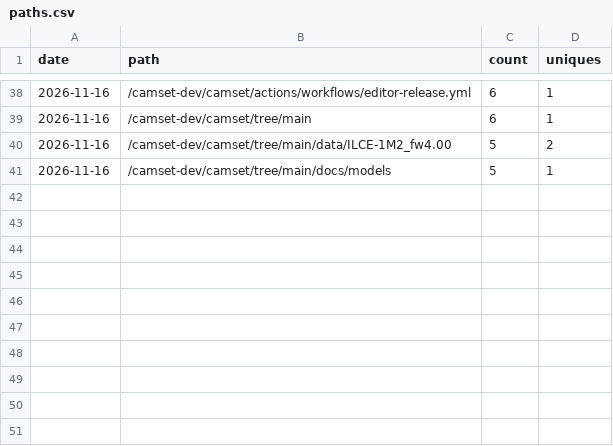
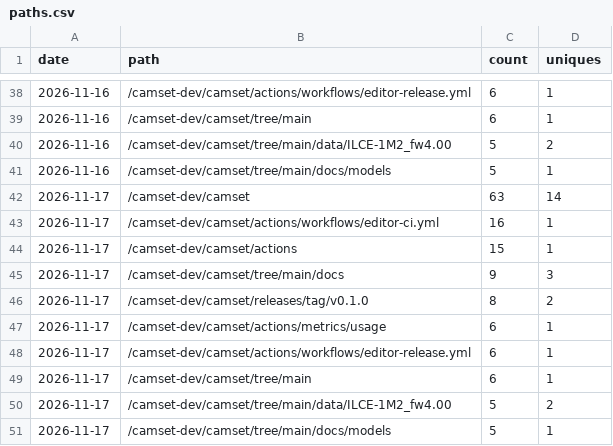
Before and after one commit to camset-dev/camset, a CSV file: stats/paths.csv, drawn as a sheet; only a part is shown, gaps mark what is left out.

```diff
--- a/stats/paths.csv
+++ b/stats/paths.csv
@@ -41 +41,11 @@ date,path,count,uniques
 2026-11-16,/camset-dev/camset/tree/main/docs/models,5,1
+2026-11-17,/camset-dev/camset,63,14
+2026-11-17,/camset-dev/camset/actions/workflows/editor-ci.yml,16,1
+2026-11-17,/camset-dev/camset/actions,15,1
+2026-11-17,/camset-dev/camset/tree/main/docs,9,3
+2026-11-17,/camset-dev/camset/releases/tag/v0.1.0,8,2
+2026-11-17,/camset-dev/camset/actions/metrics/usage,6,1
+2026-11-17,/camset-dev/camset/actions/workflows/editor-release.yml,6,1
+2026-11-17,/camset-dev/camset/tree/main,6,1
+2026-11-17,/camset-dev/camset/tree/main/data/ILCE-1M2_fw4.00,5,2
+2026-11-17,/camset-dev/camset/tree/main/docs/models,5,1
```
Also changed, not shown: stats/downloads.csv, stats/referrers.csv, 1 other file.
